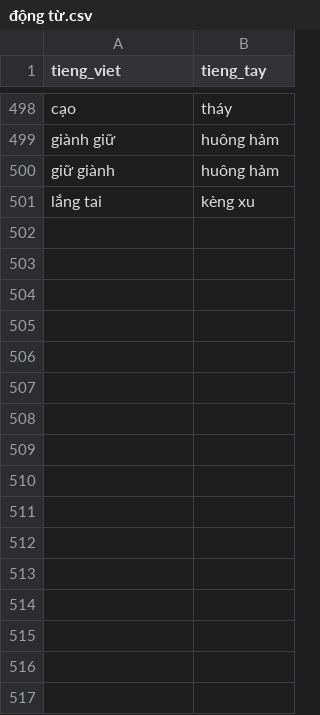
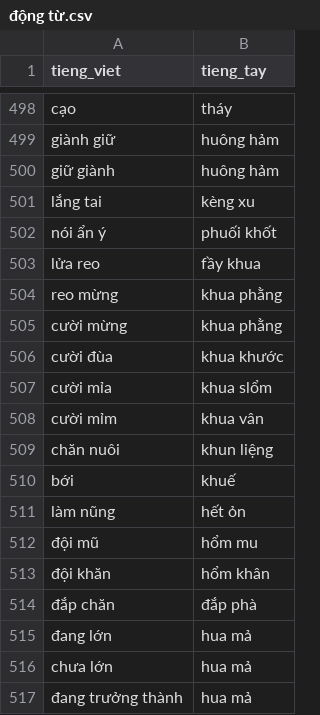
Before and after one commit to maduc238/viet_to_tay, a CSV file: dictionary/động từ.csv, drawn as a sheet; only a part is shown, gaps mark what is left out; the diff names each change by its address in the sheet, - before the commit and + after, or states it on an @@ line.

```diff
--- a/dictionary/động từ.csv
+++ b/dictionary/động từ.csv
+row 502: nói ẩn ý | phuối khốt
+row 503: lửa reo | fầy khua
+row 504: reo mừng | khua phằng
+row 505: cười mừng | khua phằng
+row 506: cười đùa | khua khước
+row 507: cười mỉa | khua slổm
+row 508: cười mỉm | khua vân
+row 509: chăn nuôi | khun liệng
+row 510: bới | khuế
+row 511: làm nũng | hết ỏn
+row 512: đội mũ | hổm mu
+row 513: đội khăn | hổm khân
+row 514: đắp chăn | đắp phà
+row 515: đang lớn | hua mả
+row 516: chưa lớn | hua mả
+row 517: đang trưởng thành | hua mả
```
Also changed, not shown: dictionary/con vật.csv, dictionary/sự vật.csv, 6 other files.
